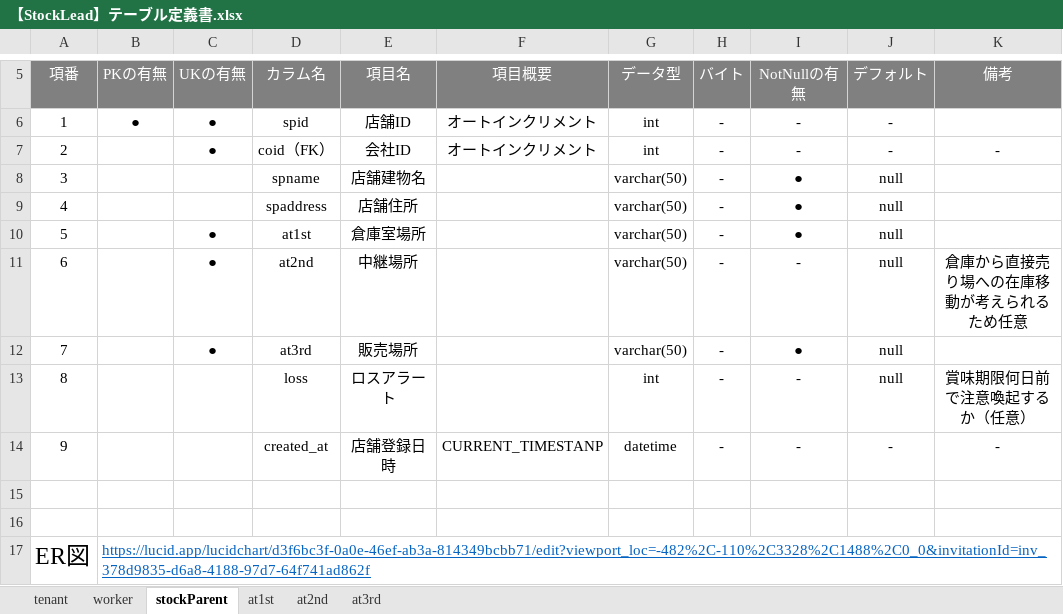
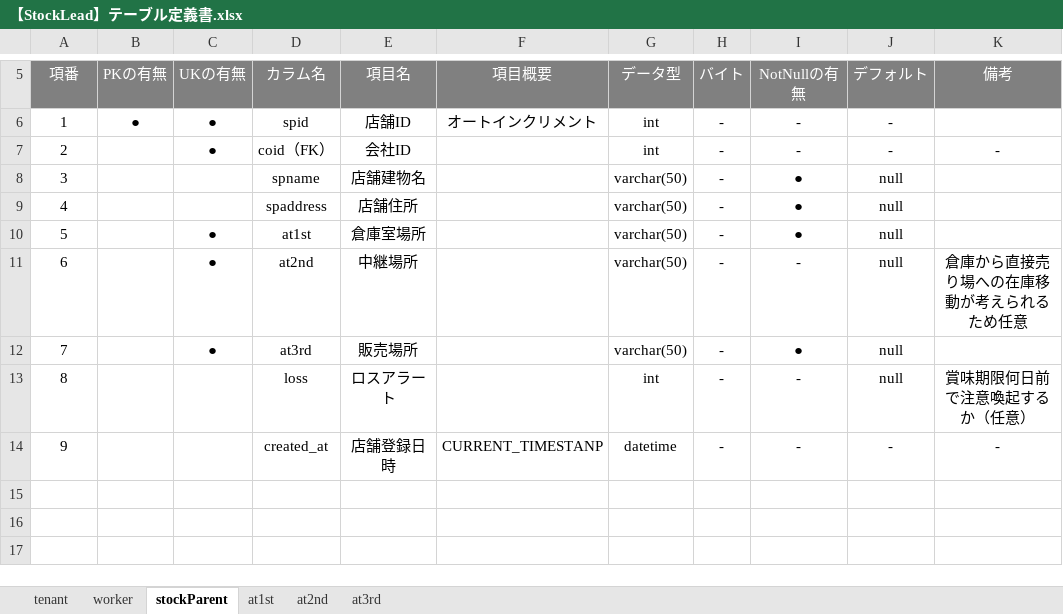
Before and after one commit to yuya-1995/proposal, an Excel workbook: 【StockLead】テーブル定義書.xlsx, sheet stockParent, drawn as a sheet; only a part is shown, gaps mark what is left out; values as stored, in another font and other column widths than the file's, no borders; the diff names each change by its address in the sheet, - before the commit and + after, or states it on an @@ line.

```diff
--- a/【StockLead】テーブル定義書.xlsx (sheet stockParent)
+++ b/【StockLead】テーブル定義書.xlsx (sheet stockParent)
-F7 (項目概要): オートインクリメント
+F7 (項目概要): (empty)
-row 15: (empty)
-row 16: (empty)
-row 17: ER図 | https://lucid.app/lucidchart/d3f6bc3f-0a0e-46ef-ab3a-814349bcbb71/edit?viewport_loc=-482%2C-110%2C3328%2C1488%2C0_0&invitationId=inv_378d9835-d6a8-4188-97d7-64f741ad862f
```
Also changed, not shown: sheet at2nd, sheet at3rd, sheet at1st, sheet tenant, sheet worker, 2 other files.
